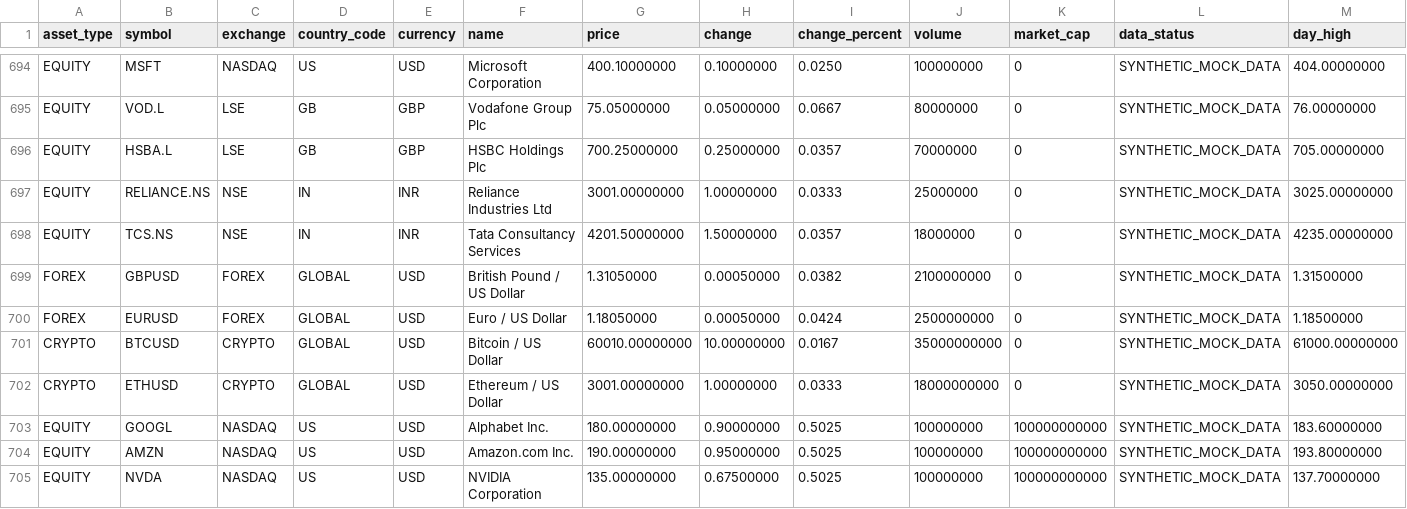
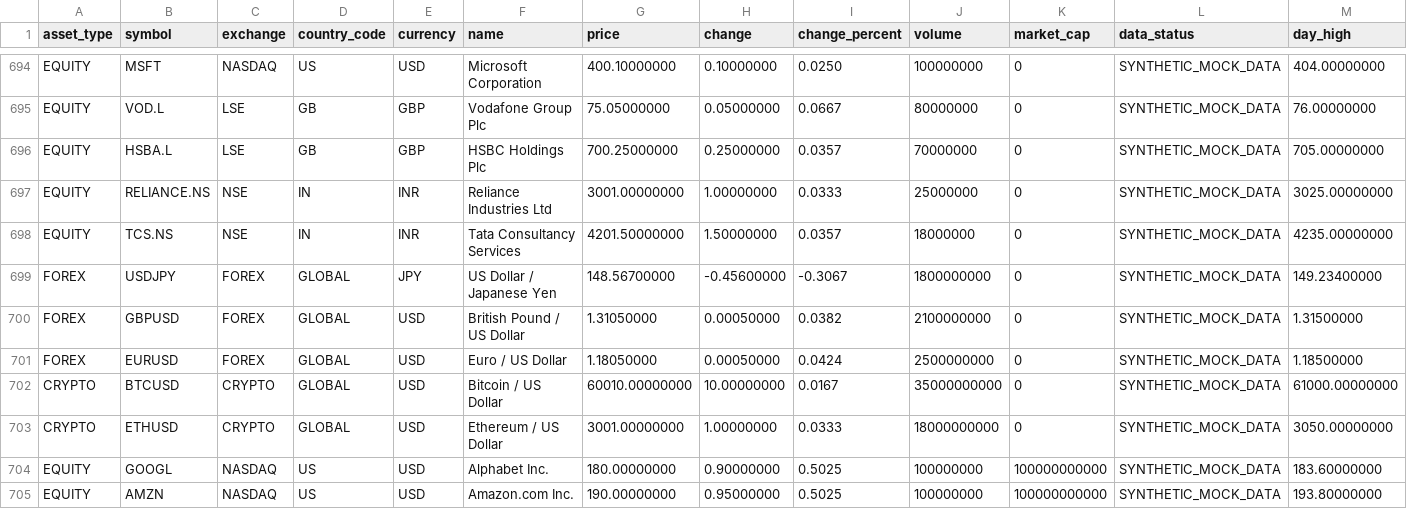
Before and after one commit to williamli32/group-GOATteen, a CSV file: backend/market-data-service/src/main/resources/market-data.csv, drawn as a sheet; only a part is shown, gaps mark what is left out; the shorter side is filled out with more unchanged rows; rows hold the shown columns only; the diff names each change by its address in the sheet, - before the commit and + after, or states it on an @@ line.

```diff
--- a/backend/market-data-service/src/main/resources/market-data.csv
+++ b/backend/market-data-service/src/main/resources/market-data.csv
+row 699: FOREX | USDJPY | FOREX | GLOBAL | JPY | US Dollar / Japanese Yen | 148.56700000 | -0.45600000 | -0.3067 | 1800000000 | 0 | SYNTHETIC_MOCK_DATA | 149.23400000
```
Also changed, not shown: 3 other files.
